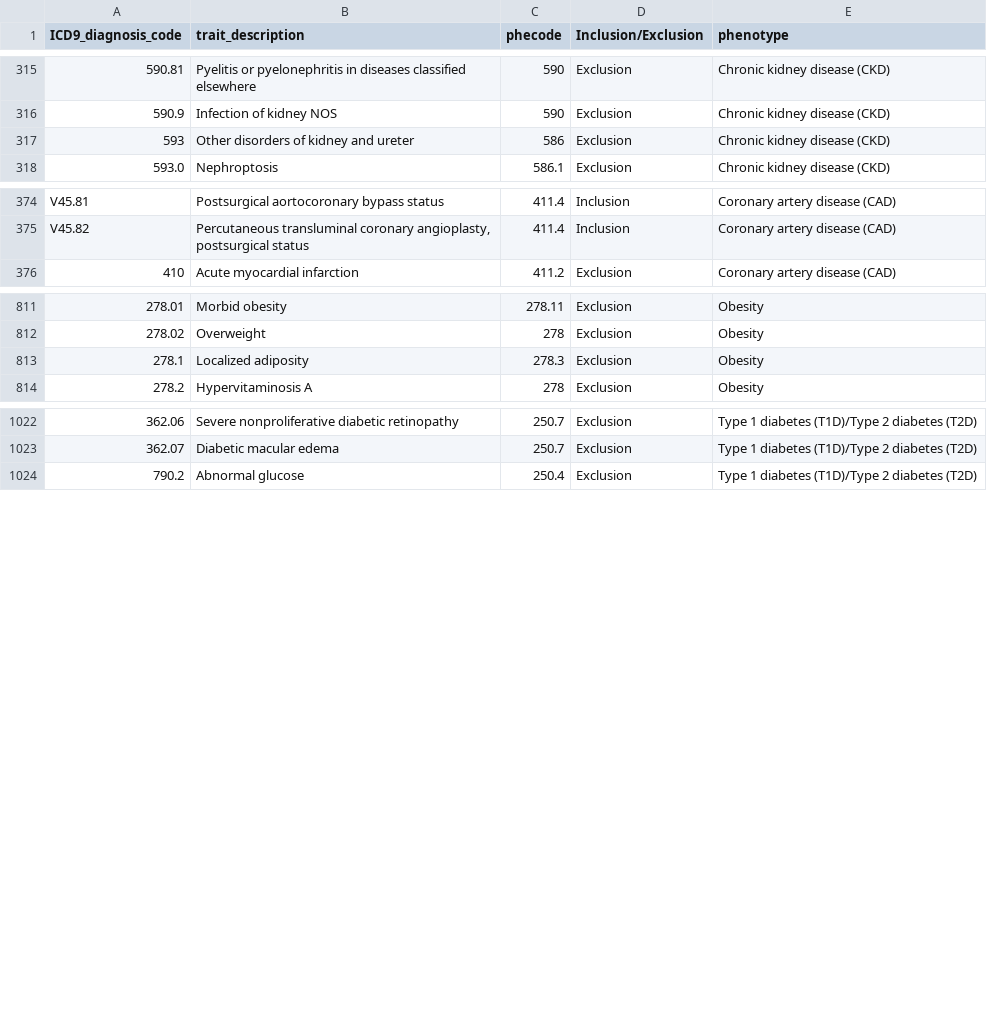
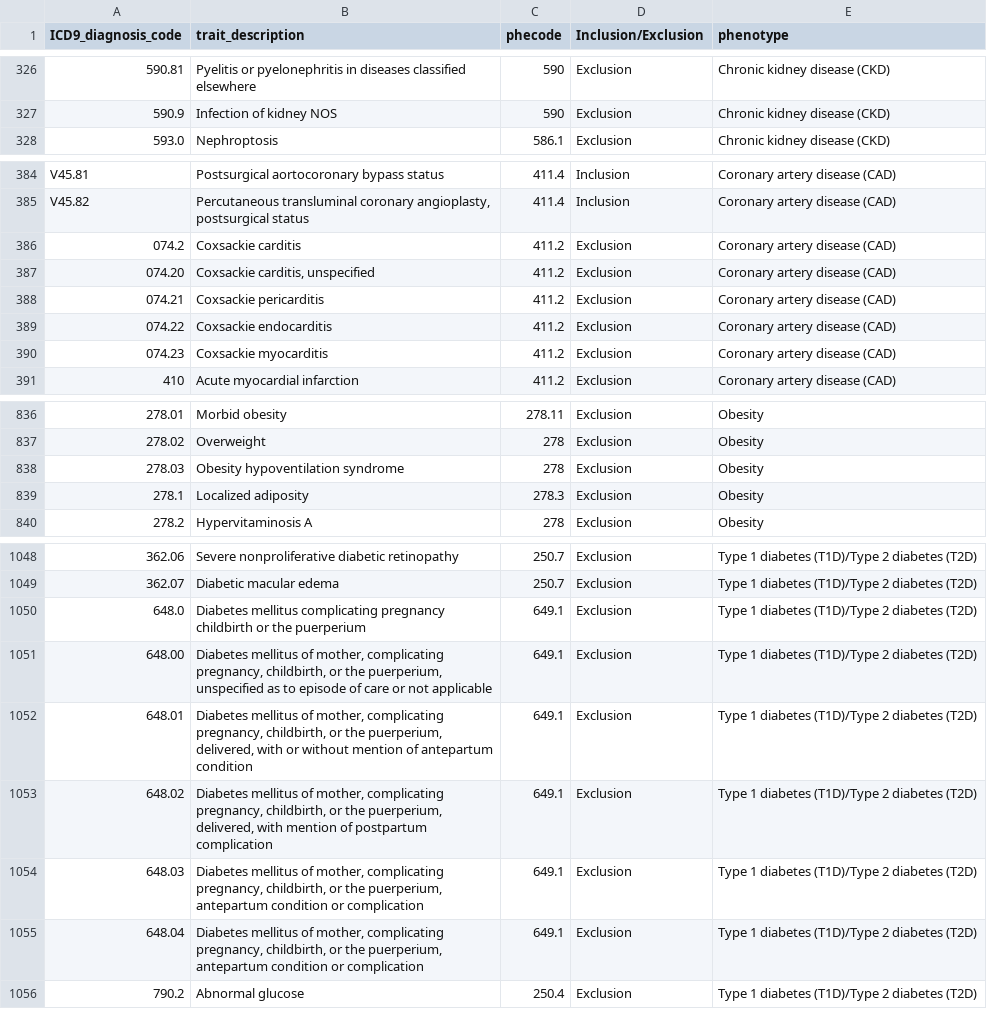
Before and after one commit to globalbiobankmeta/SDOH_analysis, a TSV file: ICD9_definitions.tsv, drawn as a sheet; only a part is shown, gaps mark what is left out; removed rows and columns are numbered as before the commit, all else as after; the diff covers the shown part only; the diff names each change by its address in the sheet, - before the commit and + after, or states it on an @@ line.

```diff
--- a/ICD9_definitions.tsv
+++ b/ICD9_definitions.tsv
-row 317: 593 | Other disorders of kidney and ureter | 586 | Exclusion | Chronic kidney disease (CKD)
+row 386: 074.2 | Coxsackie carditis | 411.2 | Exclusion | Coronary artery disease (CAD)
+row 387: 074.20 | Coxsackie carditis, unspecified | 411.2 | Exclusion | Coronary artery disease (CAD)
+row 388: 074.21 | Coxsackie pericarditis | 411.2 | Exclusion | Coronary artery disease (CAD)
+row 389: 074.22 | Coxsackie endocarditis | 411.2 | Exclusion | Coronary artery disease (CAD)
+row 390: 074.23 | Coxsackie myocarditis | 411.2 | Exclusion | Coronary artery disease (CAD)
+row 838: 278.03 | Obesity hypoventilation syndrome | 278 | Exclusion | Obesity
+row 1050: 648.0 | Diabetes mellitus complicating pregnancy childbirth or the puerperium | 649.1 | Exclusion | Type 1 diabetes (T1D)/Type 2 diabetes (T2D)
+row 1051: 648.00 | Diabetes mellitus of mother, complicating pregnancy, childbirth, or the puerperium, unspecified as to episode of care or not applicable | 649.1 | Exclusion | Type 1 diabetes (T1D)/Type 2 diabetes (T2D)
+row 1052: 648.01 | Diabetes mellitus of mother, complicating pregnancy, childbirth, or the puerperium, delivered, with or without mention of antepartum condition | 649.1 | Exclusion | Type 1 diabetes (T1D)/Type 2 diabetes (T2D)
+row 1053: 648.02 | Diabetes mellitus of mother, complicating pregnancy, childbirth, or the puerperium, delivered, with mention of postpartum complication | 649.1 | Exclusion | Type 1 diabetes (T1D)/Type 2 diabetes (T2D)
+row 1054: 648.03 | Diabetes mellitus of mother, complicating pregnancy, childbirth, or the puerperium, antepartum condition or complication | 649.1 | Exclusion | Type 1 diabetes (T1D)/Type 2 diabetes (T2D)
+row 1055: 648.04 | Diabetes mellitus of mother, complicating pregnancy, childbirth, or the puerperium, antepartum condition or complication | 649.1 | Exclusion | Type 1 diabetes (T1D)/Type 2 diabetes (T2D)
```
Also changed, not shown: 21 added rows elsewhere in this file.
